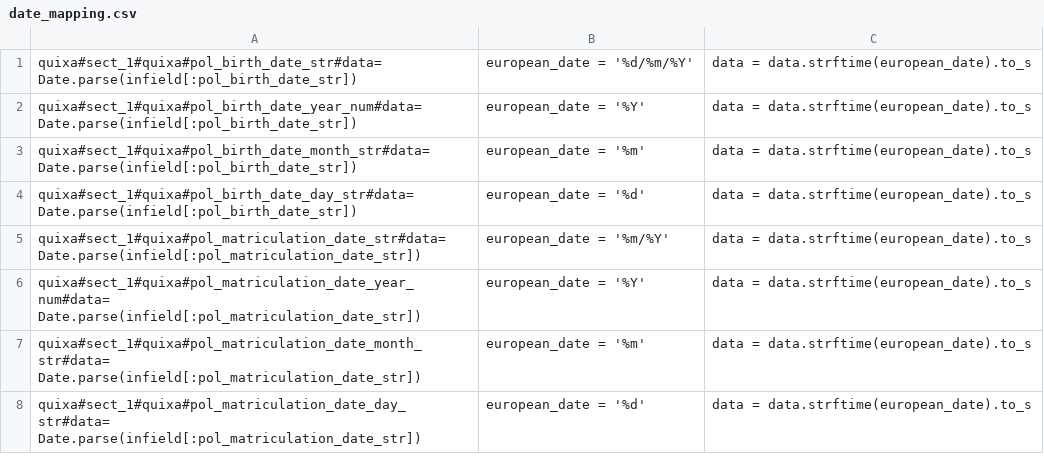
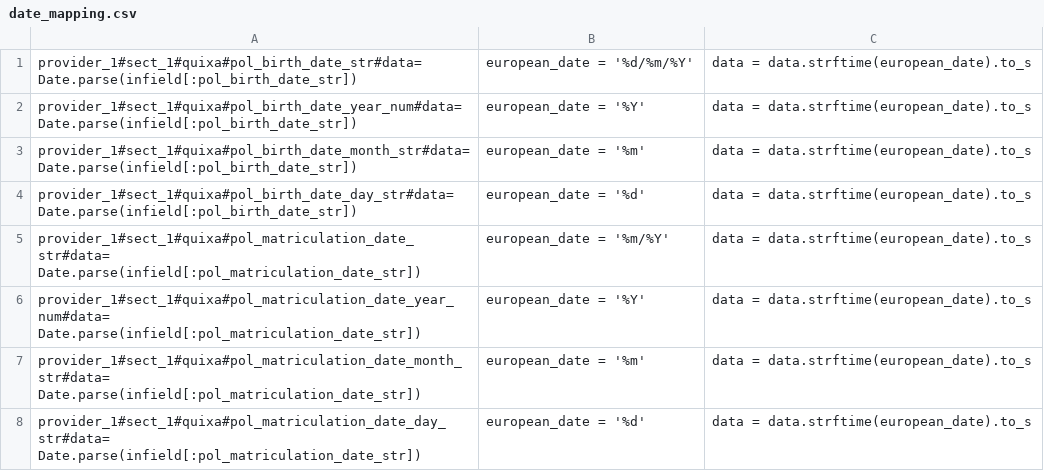
Before and after one commit to ugodiiorio/experiment, a CSV file: code/builders/etl/2_translation_rule/csv/date_mapping.csv, drawn as a sheet.

```diff
--- a/code/builders/etl/2_translation_rule/csv/date_mapping.csv
+++ b/code/builders/etl/2_translation_rule/csv/date_mapping.csv
@@ -1,8 +1,8 @@
-quixa#sect_1#quixa#pol_birth_date_str#data= Date.parse(infield[:pol_birth_date_str]);european_date = '%d/%m/%Y';data = data.strftime(european_date).to_s
-quixa#sect_1#quixa#pol_birth_date_year_num#data= Date.parse(infield[:pol_birth_date_str]);european_date = '%Y';data = data.strftime(european_date).to_s
-quixa#sect_1#quixa#pol_birth_date_month_str#data= Date.parse(infield[:pol_birth_date_str]);european_date = '%m';data = data.strftime(european_date).to_s
-quixa#sect_1#quixa#pol_birth_date_day_str#data= Date.parse(infield[:pol_birth_date_str]);european_date = '%d';data = data.strftime(european_date).to_s
-quixa#sect_1#quixa#pol_matriculation_date_str#data= Date.parse(infield[:pol_matriculation_date_str]);european_date = '%m/%Y';data = data.strftime(european_date).to_s
-quixa#sect_1#quixa#pol_matriculation_date_year_num#data= Date.parse(infield[:pol_matriculation_date_str]);european_date = '%Y';data = data.strftime(european_date).to_s
-quixa#sect_1#quixa#pol_matriculation_date_month_str#data= Date.parse(infield[:pol_matriculation_date_str]);european_date = '%m';data = data.strftime(european_date).to_s
-quixa#sect_1#quixa#pol_matriculation_date_day_str#data= Date.parse(infield[:pol_matriculation_date_str]);european_date = '%d';data = data.strftime(european_date).to_s
+provider_1#sect_1#quixa#pol_birth_date_str#data= Date.parse(infield[:pol_birth_date_str]);european_date = '%d/%m/%Y';data = data.strftime(european_date).to_s
+provider_1#sect_1#quixa#pol_birth_date_year_num#data= Date.parse(infield[:pol_birth_date_str]);european_date = '%Y';data = data.strftime(european_date).to_s
+provider_1#sect_1#quixa#pol_birth_date_month_str#data= Date.parse(infield[:pol_birth_date_str]);european_date = '%m';data = data.strftime(european_date).to_s
+provider_1#sect_1#quixa#pol_birth_date_day_str#data= Date.parse(infield[:pol_birth_date_str]);european_date = '%d';data = data.strftime(european_date).to_s
+provider_1#sect_1#quixa#pol_matriculation_date_str#data= Date.parse(infield[:pol_matriculation_date_str]);european_date = '%m/%Y';data = data.strftime(european_date).to_s
+provider_1#sect_1#quixa#pol_matriculation_date_year_num#data= Date.parse(infield[:pol_matriculation_date_str]);european_date = '%Y';data = data.strftime(european_date).to_s
+provider_1#sect_1#quixa#pol_matriculation_date_month_str#data= Date.parse(infield[:pol_matriculation_date_str]);european_date = '%m';data = data.strftime(european_date).to_s
+provider_1#sect_1#quixa#pol_matriculation_date_day_str#data= Date.parse(infield[:pol_matriculation_date_str]);european_date = '%d';data = data.strftime(european_date).to_s
```
Also changed, not shown: code/builders/etl/2_translation_rule/csv/regexp_mapping.csv, code/builders/etl/2_translation_rule/csv/translated_fields.csv, 5 other files.
